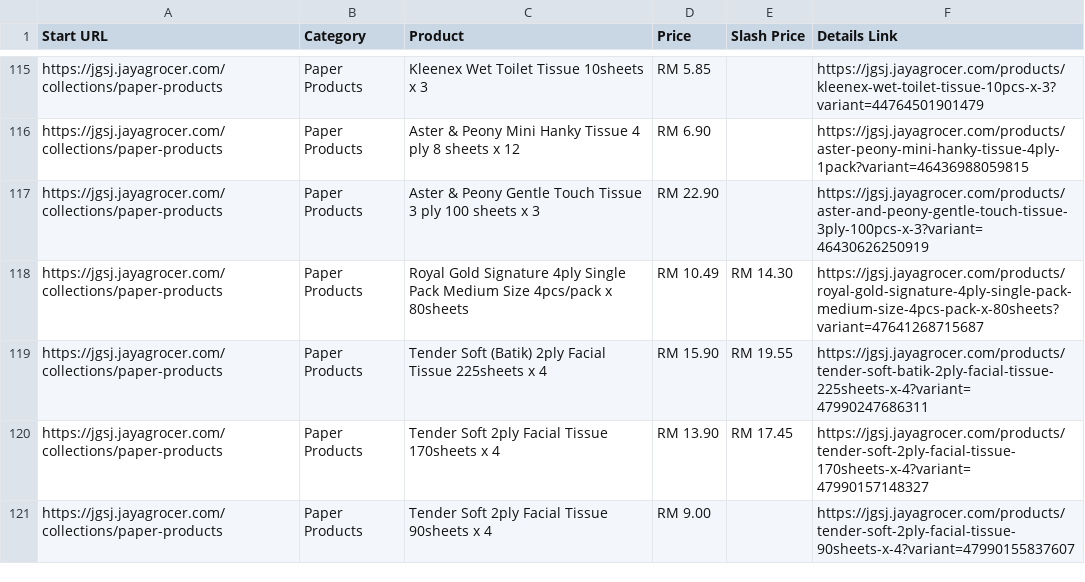
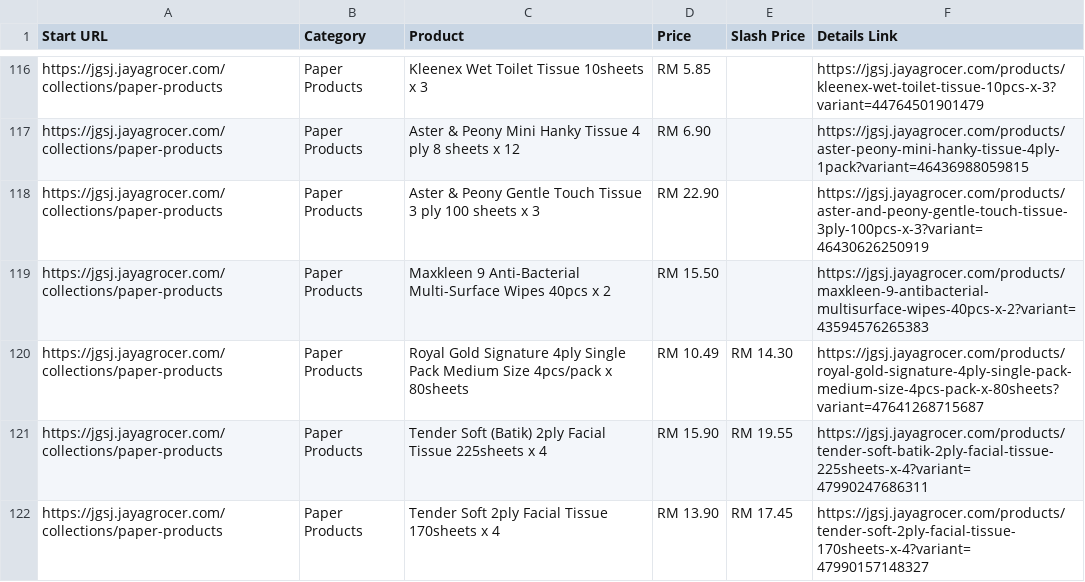
Before and after one commit to LeeMeng2020/supermarts, a CSV file: raw_data/jaya_subang_one_thread_1.csv, drawn as a sheet; only a part is shown, gaps mark what is left out; the shorter side is filled out with more unchanged rows; the diff covers the shown part only; the diff names each change by its address in the sheet, - before the commit and + after, or states it on an @@ line.

```diff
--- a/raw_data/jaya_subang_one_thread_1.csv
+++ b/raw_data/jaya_subang_one_thread_1.csv
+row 119: https://jgsj.jayagrocer.com/collections/paper-products | Paper Products | Maxkleen 9 Anti-Bacterial Multi-Surface Wipes 40pcs x 2 | RM 15.50 |  | https://jgsj.jayagrocer.com/products/maxkleen-9-antibacterial-multisurface-wipes-40pcs-x-2?variant=43594576265383
```
Also changed, not shown: 17 added rows, 3 removed rows, 3 moved rows and 25 edited cells elsewhere in this file, raw_data/jaya_subang_one_thread_2.csv, raw_data/jaya_subang_one_thread_3.csv, 5 other files.
